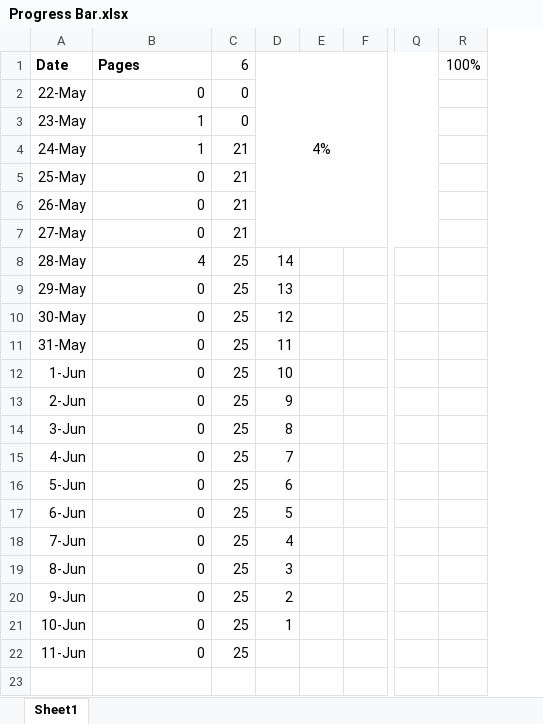
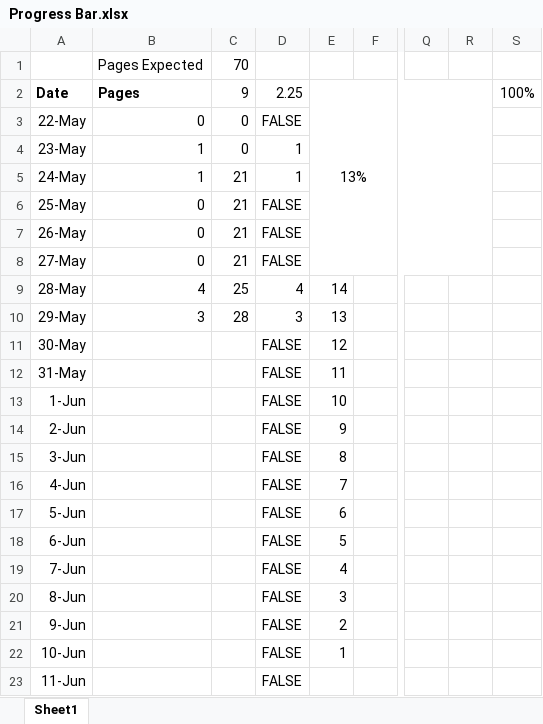
Before and after one commit to samuelwilliams413/METR4901, an Excel workbook: Report/Progress Bar.xlsx, sheet Sheet1, drawn as a sheet; only a part is shown, gaps mark what is left out; values as stored, in another font and other column widths than the file's, no borders; charts and pictures and conditional formats not drawn; removed rows and columns are numbered as before the commit, all else as after; rows hold the shown columns only; the diff names each change by its address in the sheet, - before the commit and + after, or states it on an @@ line.

```diff
--- a/Report/Progress Bar.xlsx (sheet Sheet1)
+++ b/Report/Progress Bar.xlsx (sheet Sheet1)
+column D, rows 2-23: 2.25 | FALSE | 1 | 1 | FALSE | FALSE | FALSE | 4 | 3 | FALSE | FALSE | FALSE | FALSE | FALSE | FALSE | FALSE | FALSE | FALSE | FALSE | FALSE | FALSE | FALSE
-column E, empty
+column R, empty
+row 1:  | Pages Expected | 70
-C2: 6
+C2: 9
-E2: 4%
+E2: 13%
-B10: 0
+B10: 3
-C10: 25
+C10: 28
-B11:B23: 0
+B11:B23: (empty)
-C11:C23: 25
+C11:C23: (empty)
```
Also changed, not shown: formulas that keep their value, charts or pictures, 2 other files.
